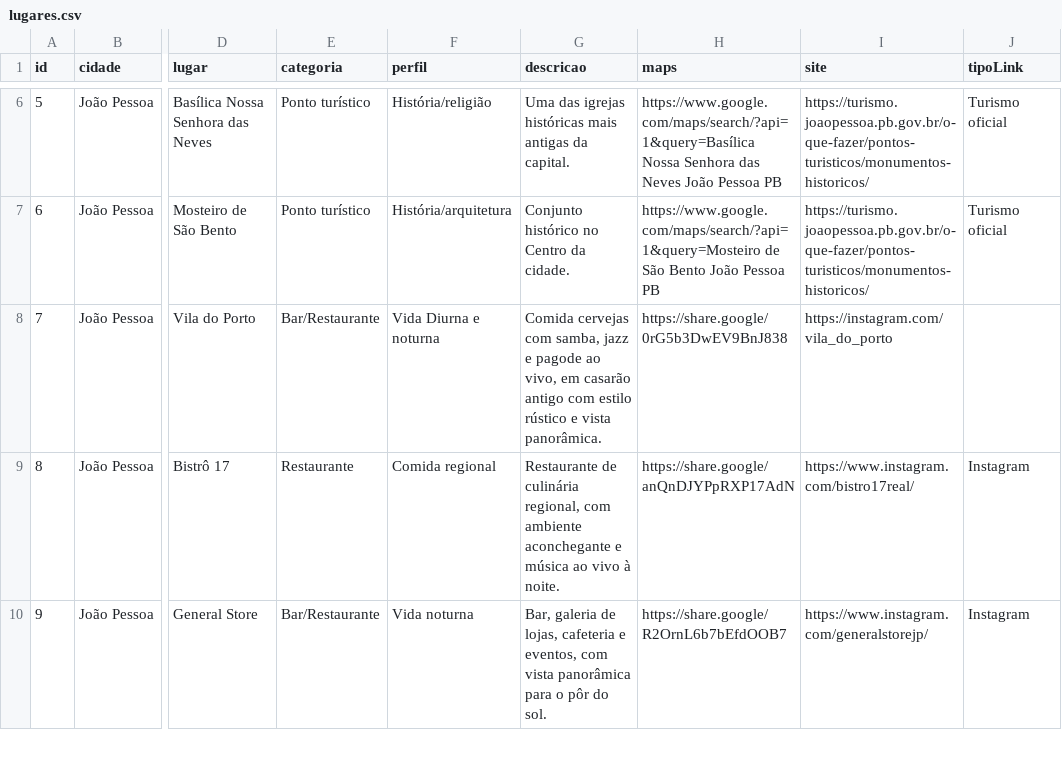
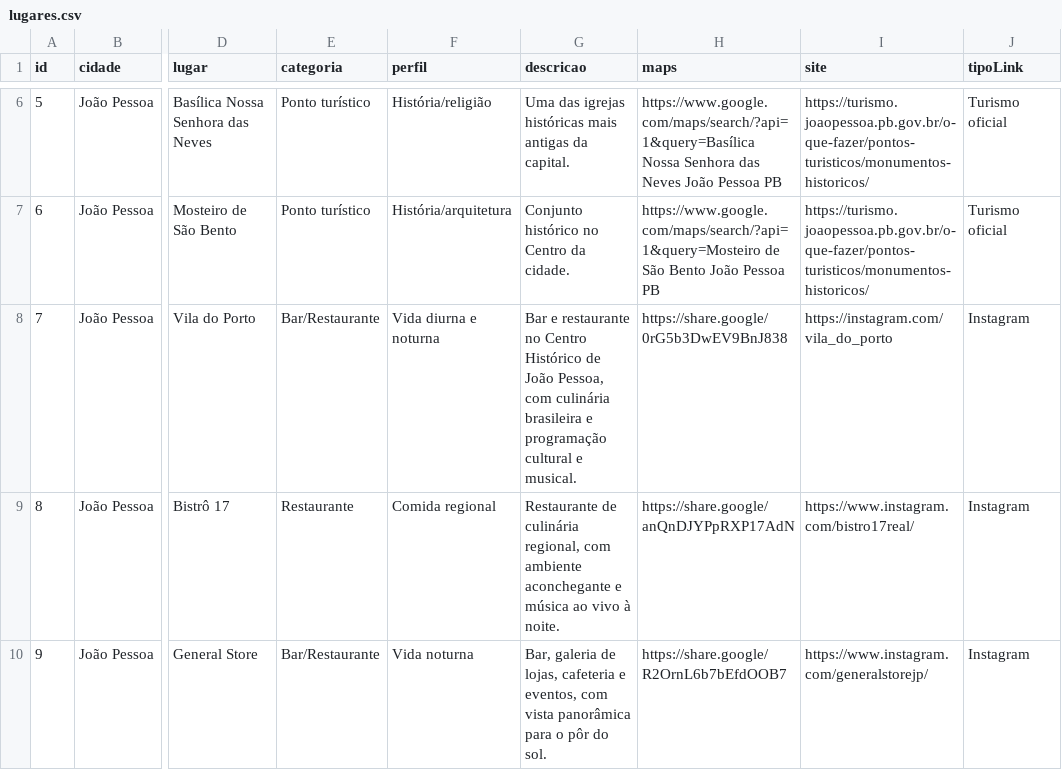
Before and after one commit to Priscillacahino/guia_lugares_pb, a CSV file: lugares.csv, drawn as a sheet; only a part is shown, gaps mark what is left out; the diff covers the shown part only; the diff names each change by its address in the sheet, - before the commit and + after, or states it on an @@ line.

```diff
--- a/lugares.csv
+++ b/lugares.csv
-F8 (perfil): Vida Diurna e noturna
+F8 (perfil): Vida diurna e noturna
-G8 (descricao): Comida cervejas com samba, jazz e pagode ao vivo, em casarão antigo com estilo rústico e vista panorâmica.
+G8 (descricao): Bar e restaurante no Centro Histórico de João Pessoa, com culinária brasileira e programação cultural e musical.
-J8 (tipoLink): (empty)
+J8 (tipoLink): Instagram
```
Also changed, not shown: 1 added row and 12 edited cells elsewhere in this file, 10 other files.
